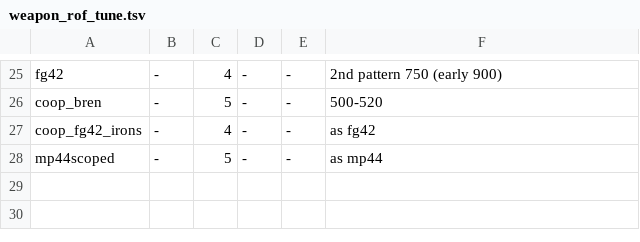
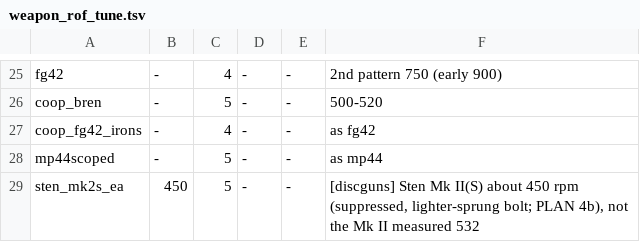
Before and after one commit to MOHCoopTrilogy/releases, a TSV file: docs/tools/weapon_rof_tune.tsv, drawn as a sheet; only a part is shown, gaps mark what is left out.

```diff
--- a/docs/tools/weapon_rof_tune.tsv
+++ b/docs/tools/weapon_rof_tune.tsv
@@ -28 +28,2 @@ coop_fg42_irons	-	4	-	-	as fg42
 mp44scoped	-	5	-	-	as mp44
+sten_mk2s_ea	450	5	-	-	[discguns] Sten Mk II(S) about 450 rpm (suppressed, lighter-sprung bolt; PLAN 4b), not the Mk II measured 532
```
Also changed, not shown: docs/proposals/recoil_2026-11-10/derived.tsv, docs/tools/recoil_shape.tsv, 5 other files.
